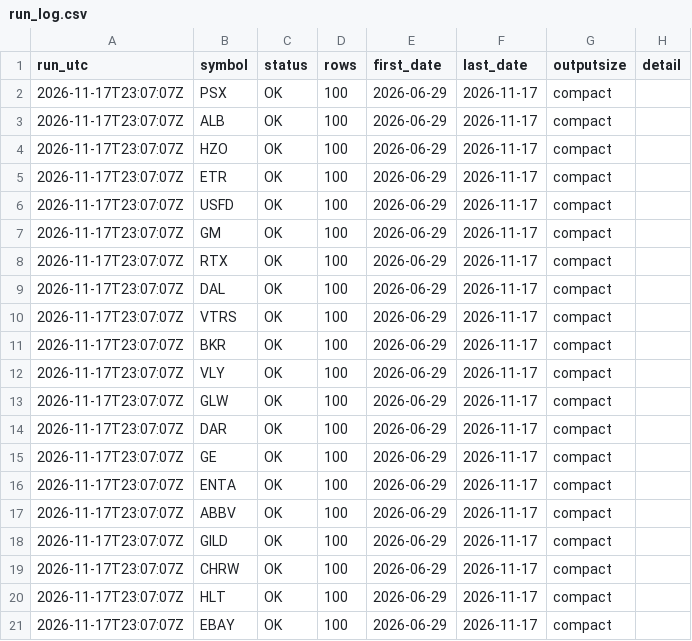
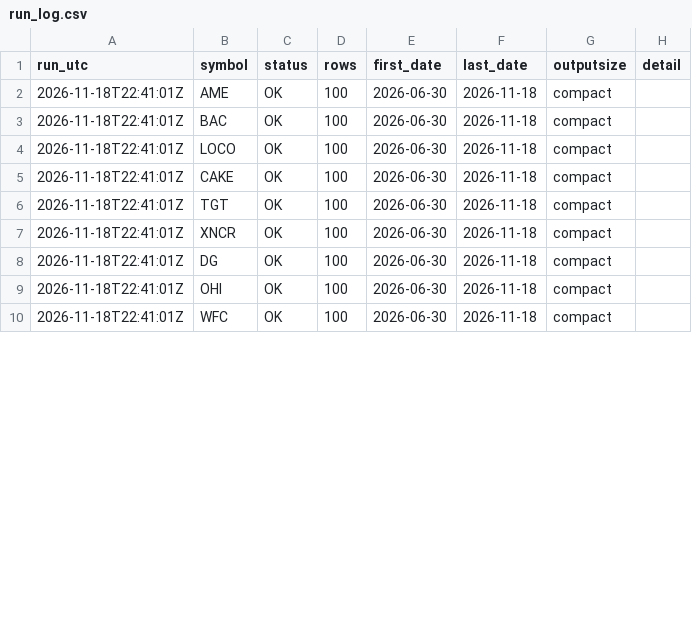
Before and after one commit to streetanalyst/streetanalyst-ohlcv-downloader, a CSV file: data/run_log.csv, drawn as a sheet; only a part is shown; the diff covers the shown part only.

```diff
--- a/data/run_log.csv
+++ b/data/run_log.csv
@@ -1,21 +1,10 @@
 run_utc,symbol,status,rows,first_date,last_date,outputsize,detail
-2026-11-17T23:07:07Z,PSX,OK,100,2026-06-29,2026-11-17,compact,
-2026-11-17T23:07:07Z,ALB,OK,100,2026-06-29,2026-11-17,compact,
-2026-11-17T23:07:07Z,HZO,OK,100,2026-06-29,2026-11-17,compact,
-2026-11-17T23:07:07Z,ETR,OK,100,2026-06-29,2026-11-17,compact,
-2026-11-17T23:07:07Z,USFD,OK,100,2026-06-29,2026-11-17,compact,
-2026-11-17T23:07:07Z,GM,OK,100,2026-06-29,2026-11-17,compact,
-2026-11-17T23:07:07Z,RTX,OK,100,2026-06-29,2026-11-17,compact,
-2026-11-17T23:07:07Z,DAL,OK,100,2026-06-29,2026-11-17,compact,
-2026-11-17T23:07:07Z,VTRS,OK,100,2026-06-29,2026-11-17,compact,
-2026-11-17T23:07:07Z,BKR,OK,100,2026-06-29,2026-11-17,compact,
-2026-11-17T23:07:07Z,VLY,OK,100,2026-06-29,2026-11-17,compact,
-2026-11-17T23:07:07Z,GLW,OK,100,2026-06-29,2026-11-17,compact,
-2026-11-17T23:07:07Z,DAR,OK,100,2026-06-29,2026-11-17,compact,
-2026-11-17T23:07:07Z,GE,OK,100,2026-06-29,2026-11-17,compact,
-2026-11-17T23:07:07Z,ENTA,OK,100,2026-06-29,2026-11-17,compact,
-2026-11-17T23:07:07Z,ABBV,OK,100,2026-06-29,2026-11-17,compact,
-2026-11-17T23:07:07Z,GILD,OK,100,2026-06-29,2026-11-17,compact,
-2026-11-17T23:07:07Z,CHRW,OK,100,2026-06-29,2026-11-17,compact,
-2026-11-17T23:07:07Z,HLT,OK,100,2026-06-29,2026-11-17,compact,
-2026-11-17T23:07:07Z,EBAY,OK,100,2026-06-29,2026-11-17,compact,
+2026-11-18T22:41:01Z,AME,OK,100,2026-06-30,2026-11-18,compact,
+2026-11-18T22:41:01Z,BAC,OK,100,2026-06-30,2026-11-18,compact,
+2026-11-18T22:41:01Z,LOCO,OK,100,2026-06-30,2026-11-18,compact,
+2026-11-18T22:41:01Z,CAKE,OK,100,2026-06-30,2026-11-18,compact,
+2026-11-18T22:41:01Z,TGT,OK,100,2026-06-30,2026-11-18,compact,
+2026-11-18T22:41:01Z,XNCR,OK,100,2026-06-30,2026-11-18,compact,
+2026-11-18T22:41:01Z,DG,OK,100,2026-06-30,2026-11-18,compact,
+2026-11-18T22:41:01Z,OHI,OK,100,2026-06-30,2026-11-18,compact,
+2026-11-18T22:41:01Z,WFC,OK,100,2026-06-30,2026-11-18,compact,
```
Also changed, not shown: 4 removed rows and 7 edited cells elsewhere in this file, data/AME.csv, data/CAKE.csv, 12 other files.
